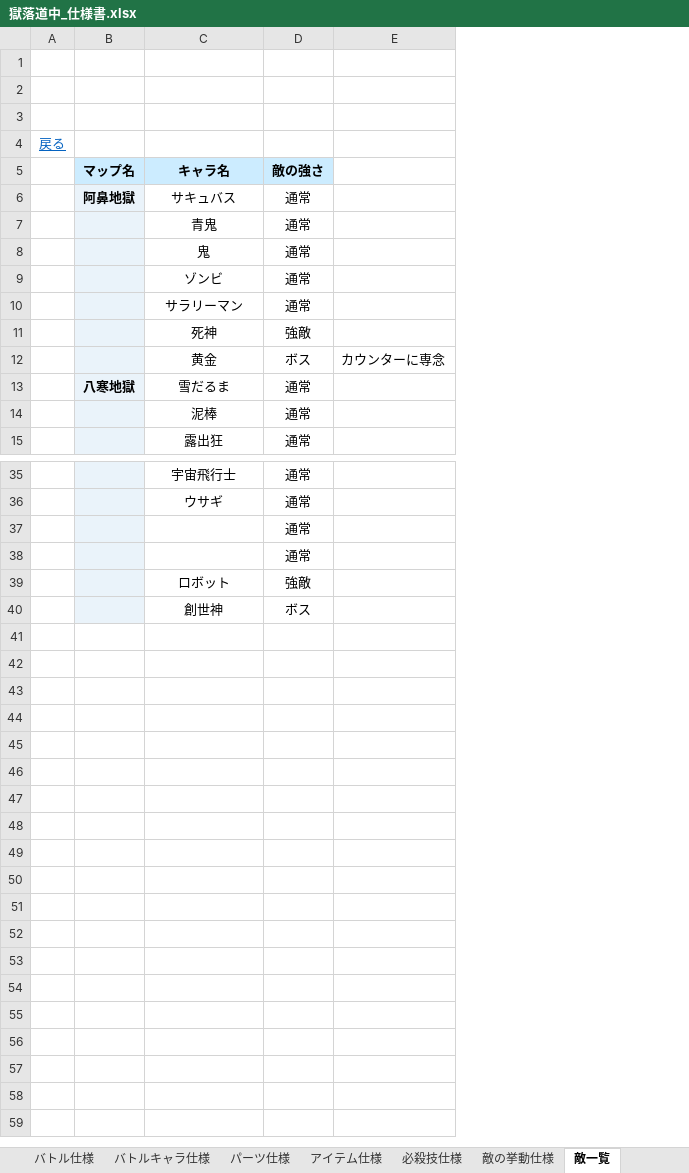
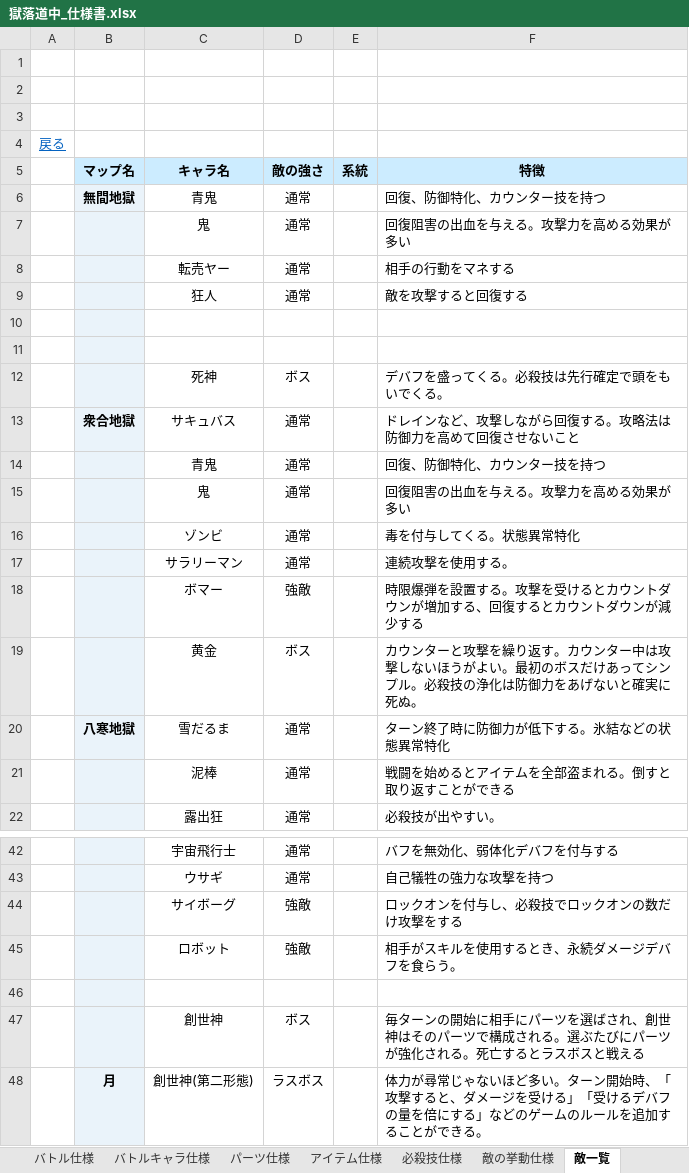
Before and after one commit to kmamonnassi/Portfolio, an Excel workbook: Games/RoadsideInHell_Remake/獄落道中_仕様書.xlsx, sheet 敵一覧, drawn as a sheet; only a part is shown, gaps mark what is left out; values as stored, in another font and other column widths than the file's, no borders; charts and pictures not drawn; removed rows and columns are numbered as before the commit, all else as after; the diff names each change by its address in the sheet, - before the commit and + after, or states it on an @@ line.

```diff
--- a/Games/RoadsideInHell_Remake/獄落道中_仕様書.xlsx (sheet 敵一覧)
+++ b/Games/RoadsideInHell_Remake/獄落道中_仕様書.xlsx (sheet 敵一覧)
-column E, row 12: カウンターに専念
+column E (系統), empty
+column F (特徴), rows 13-22: ドレインなど、攻撃しながら回復する。攻略法は防御力を高めて回復させないこと | 回復、防御特化、カウンター技を持つ | 回復阻害の出血を与える。攻撃力を高める効果が多い | 毒を付与してくる。状態異常特化 | 連続攻撃を使用する。 | 時限爆弾を設置する。攻撃を受けるとカウントダウンが増加する、回復するとカウントダウンが減少する | カウンターと攻撃を繰り返す。カウンター中は攻撃しないほうがよい。最初のボスだけあってシンプル。必殺技の浄化は防御力をあげないと確実に死ぬ。 | ターン終了時に防御力が低下する。氷結などの状態異常特化 | 戦闘を始めるとアイテムを全部盗まれる。倒すと取り返すことができる | 必殺技が出やすい。; rows 42-43: バフを無効化、弱体化デバフを付与する | 自己犠牲の強力な攻撃を持つ; row 45: 相手がスキルを使用するとき、永続ダメージデバフを食らう。; row 47: 毎ターンの開始に相手にパーツを選ばされ、創世神はそのパーツで構成される。選ぶたびにパーツが強化される。死亡するとラスボスと戦える
+row 6:  | 無間地獄 | 青鬼 | 通常 |  | 回復、防御特化、カウンター技を持つ
+row 7:  |  | 鬼 | 通常 |  | 回復阻害の出血を与える。攻撃力を高める効果が多い
+row 8:  |  | 転売ヤー | 通常 |  | 相手の行動をマネする
+row 9:  |  | 狂人 | 通常 |  | 敵を攻撃すると回復する
+row 10: (empty)
+row 11: (empty)
+row 12:  |  | 死神 | ボス |  | デバフを盛ってくる。必殺技は先行確定で頭をもいでくる。
-B13 (マップ名): 阿鼻地獄
+B13 (マップ名): 衆合地獄
-C18 (キャラ名): 死神
+C18 (キャラ名): ボマー
-row 37:  |  |  | 通常
-row 38:  |  |  | 通常
+row 44:  |  | サイボーグ | 強敵 |  | ロックオンを付与し、必殺技でロックオンの数だけ攻撃をする
+row 46: (empty)
+row 48:  | 月 | 創世神(第二形態) | ラスボス |  | 体力が尋常じゃないほど多い。ターン開始時、「攻撃すると、ダメージを受ける」「受けるデバフの量を倍にする」などのゲームのルールを追加することができる。
```
Also changed, not shown: sheet パーツ一覧, sheet アイテム一覧, charts or pictures.
